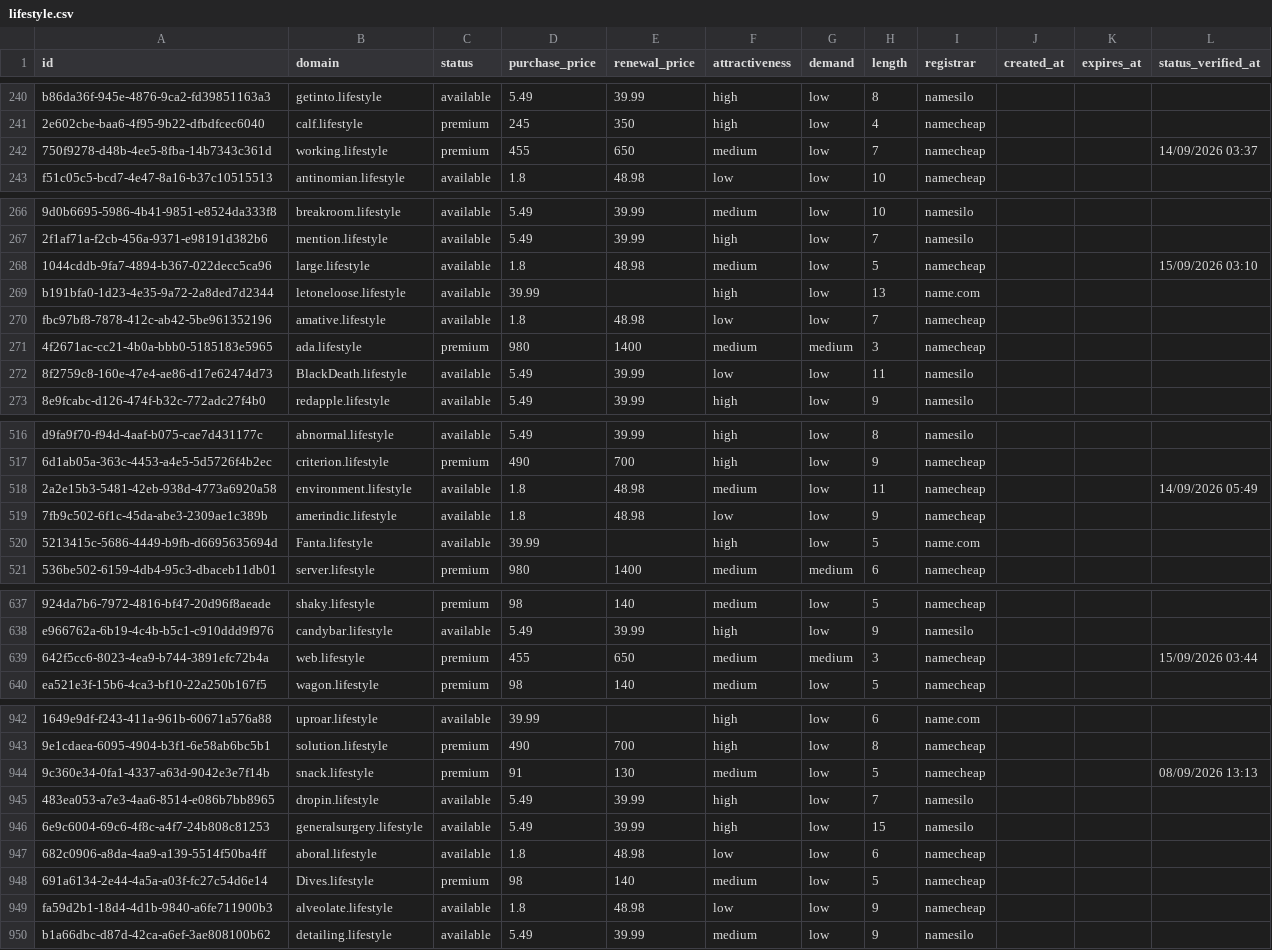
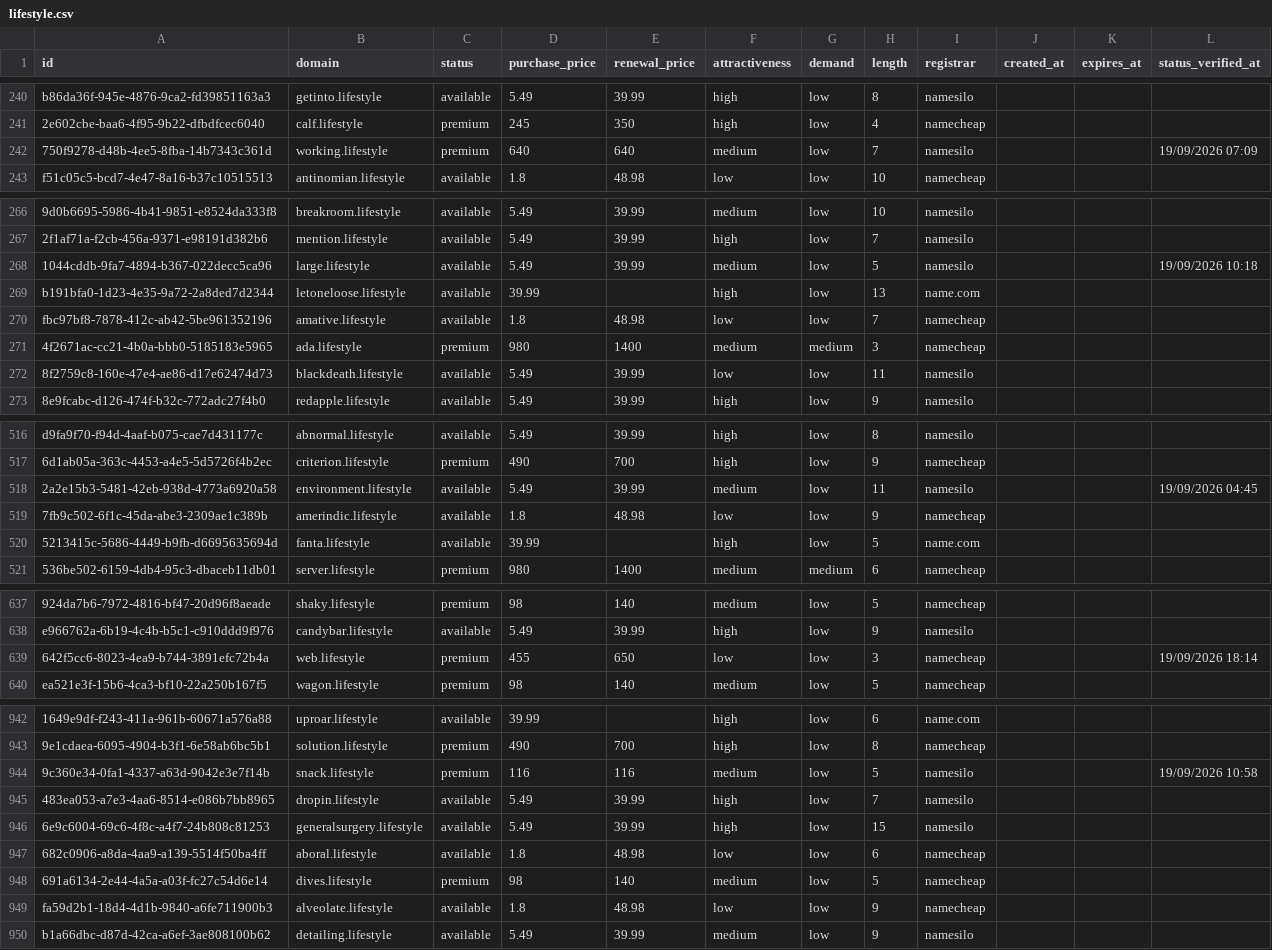
Before and after one commit to UniqueDomains/lifestyle-oneword-domains, a CSV file: lifestyle.csv, drawn as a sheet; only a part is shown, gaps mark what is left out; the diff covers the shown part only; the diff names each change by its address in the sheet, - before the commit and + after, or states it on an @@ line.

Commit message:
Domains update

```diff
--- a/lifestyle.csv
+++ b/lifestyle.csv
-D242 (purchase_price): 455
+D242 (purchase_price): 640
-E242 (renewal_price): 650
+E242 (renewal_price): 640
-I242 (registrar): namecheap
+I242 (registrar): namesilo
-L242 (status_verified_at): 14/09/2026 03:37
+L242 (status_verified_at): 19/09/2026 07:09
-D268 (purchase_price): 1.8
+D268 (purchase_price): 5.49
-E268 (renewal_price): 48.98
+E268 (renewal_price): 39.99
-I268 (registrar): namecheap
+I268 (registrar): namesilo
-L268 (status_verified_at): 15/09/2026 03:10
+L268 (status_verified_at): 19/09/2026 10:18
-B272 (domain): BlackDeath.lifestyle
+B272 (domain): blackdeath.lifestyle
-D518 (purchase_price): 1.8
+D518 (purchase_price): 5.49
-E518 (renewal_price): 48.98
+E518 (renewal_price): 39.99
-I518 (registrar): namecheap
+I518 (registrar): namesilo
-L518 (status_verified_at): 14/09/2026 05:49
+L518 (status_verified_at): 19/09/2026 04:45
-B520 (domain): Fanta.lifestyle
+B520 (domain): fanta.lifestyle
-F639 (attractiveness): medium
+F639 (attractiveness): low
-G639 (demand): medium
+G639 (demand): low
-L639 (status_verified_at): 15/09/2026 03:44
+L639 (status_verified_at): 19/09/2026 18:14
-D944 (purchase_price): 91
+D944 (purchase_price): 116
-E944 (renewal_price): 130
+E944 (renewal_price): 116
-I944 (registrar): namecheap
+I944 (registrar): namesilo
-L944 (status_verified_at): 08/09/2026 13:13
+L944 (status_verified_at): 19/09/2026 10:58
-B948 (domain): Dives.lifestyle
+B948 (domain): dives.lifestyle
```
Also changed, not shown: 68 edited cells elsewhere in this file, 4 other files.
